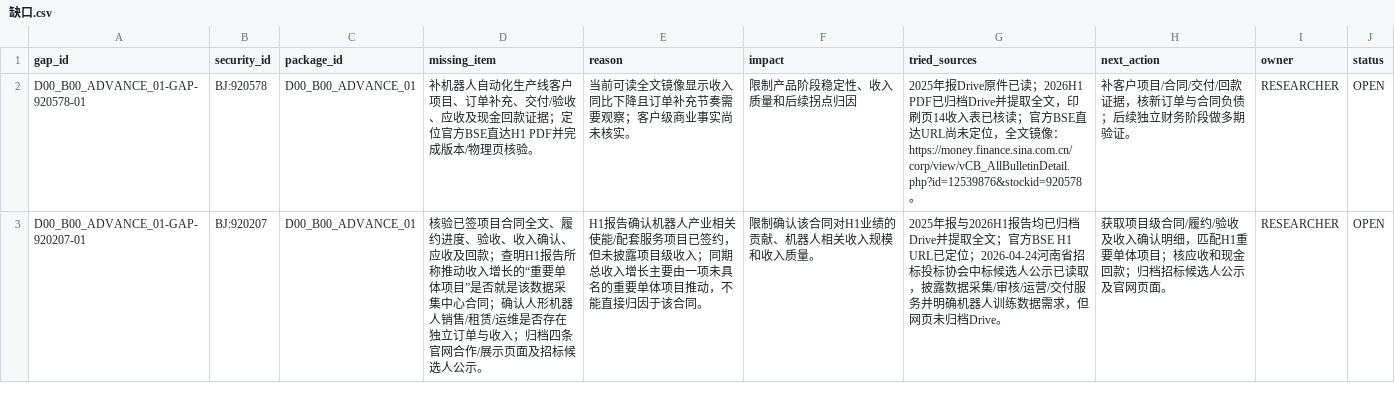
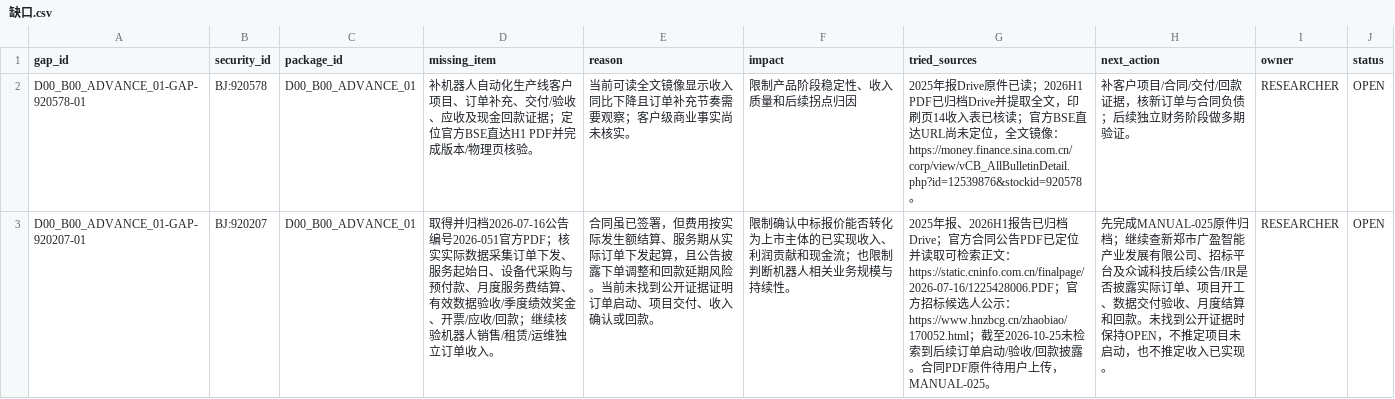
Before and after one commit to qiangzhuangmeili-ui/robotics-inflection-research, a CSV file: packages/D00_B00_ADVANCE_01/results/缺口.csv, drawn as a sheet; the diff names each change by its address in the sheet, - before the commit and + after, or states it on an @@ line.

Commit message:
Update D00 contract performance and cash recovery gap

```diff
--- a/packages/D00_B00_ADVANCE_01/results/缺口.csv
+++ b/packages/D00_B00_ADVANCE_01/results/缺口.csv
-D3 (missing_item): 核验已签项目合同全文、履约进度、验收、收入确认、应收及回款；查明H1报告所称推动收入增长的“重要单体项目”是否就是该数据采集中心合同；确认人形机器人销售/租赁/运维是否存在独立订单与收入；归档四条官网合作/展示页面及招标候选人公示。
+D3 (missing_item): 取得并归档2026-07-16公告编号2026-051官方PDF；核实实际数据采集订单下发、服务起始日、设备代采购与预付款、月度服务费结算、有效数据验收/季度绩效奖金、开票/应收/回款；继续核验机器人销售/租赁/运维独立订单收入。
-E3 (reason): H1报告确认机器人产业相关使能/配套服务项目已签约，但未披露项目级收入；同期总收入增长主要由一项未具名的重要单体项目推动，不能直接归因于该合同。
+E3 (reason): 合同虽已签署，但费用按实际发生额结算、服务期从实际订单下发起算，且公告披露下单调整和回款延期风险。当前未找到公开证据证明订单启动、项目交付、收入确认或回款。
-F3 (impact): 限制确认该合同对H1业绩的贡献、机器人相关收入规模和收入质量。
+F3 (impact): 限制确认中标报价能否转化为上市主体的已实现收入、利润贡献和现金流；也限制判断机器人相关业务规模与持续性。
-G3 (tried_sources): 2025年报与2026H1报告均已归档Drive并提取全文；官方BSE H1 URL已定位；2026-04-24河南省招标投标协会中标候选人公示已读取，披露数据采集/审核/运营/交付服务并明确机器人训练数据需求，但网页未归档Drive。
+G3 (tried_sources): 2025年报、2026H1报告已归档Drive；官方合同公告PDF已定位并读取可检索正文：https://static.cninfo.com.cn/finalpage/2026-07-16/1225428006.PDF；官方招标候选人公示：https://www.hnzbcg.cn/zhaobiao/170052.html；截至2026-10-25未检索到后续订单启动/验收/回款披露。合同PDF原件待用户上传，MANUAL-025。
-H3 (next_action): 获取项目级合同/履约/验收及收入确认明细，匹配H1重要单体项目；核应收和现金回款；归档招标候选人公示及官网页面。
+H3 (next_action): 先完成MANUAL-025原件归档；继续查新郑市广盈智能产业发展有限公司、招标平台及众诚科技后续公告/IR是否披露实际订单、项目开工、数据交付验收、月度结算和回款。未找到公开证据时保持OPEN，不推定项目未启动，也不推定收入已实现。
```
